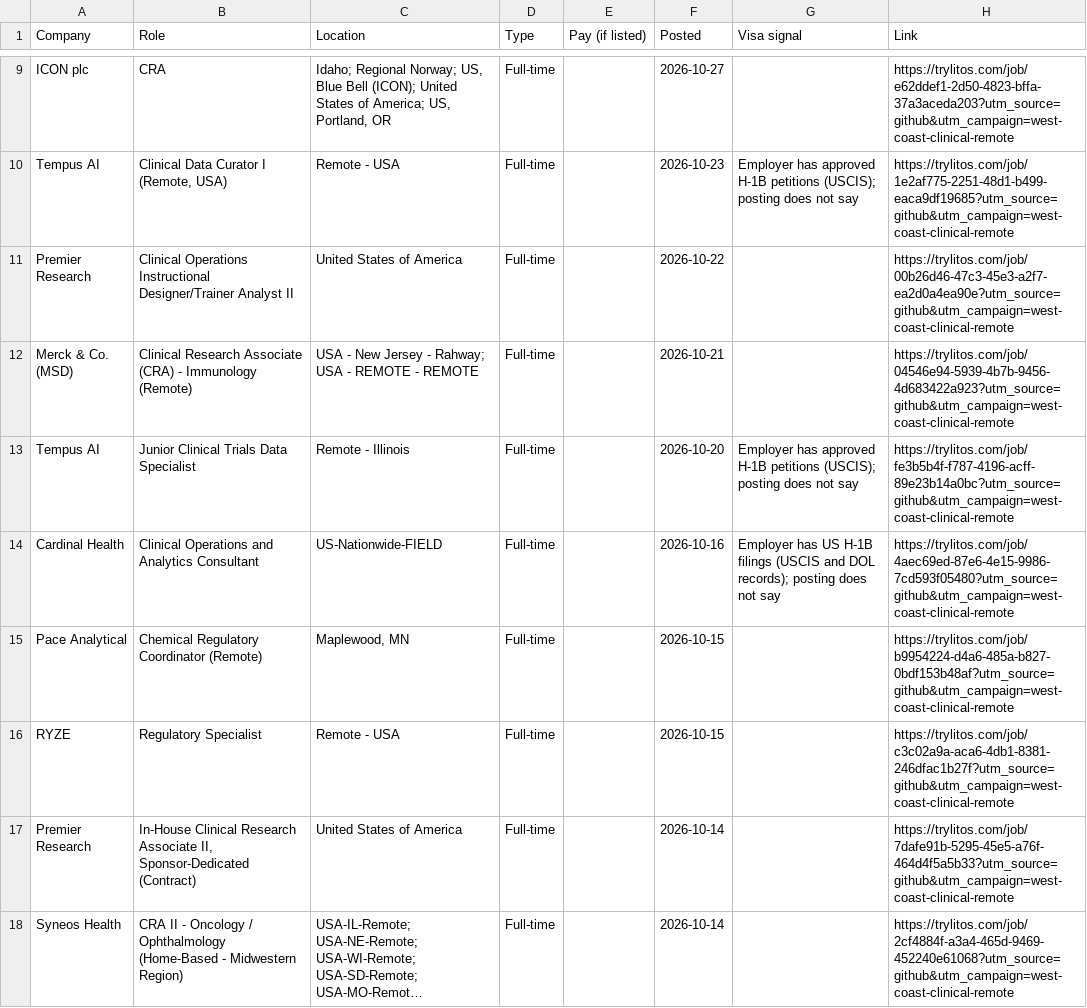
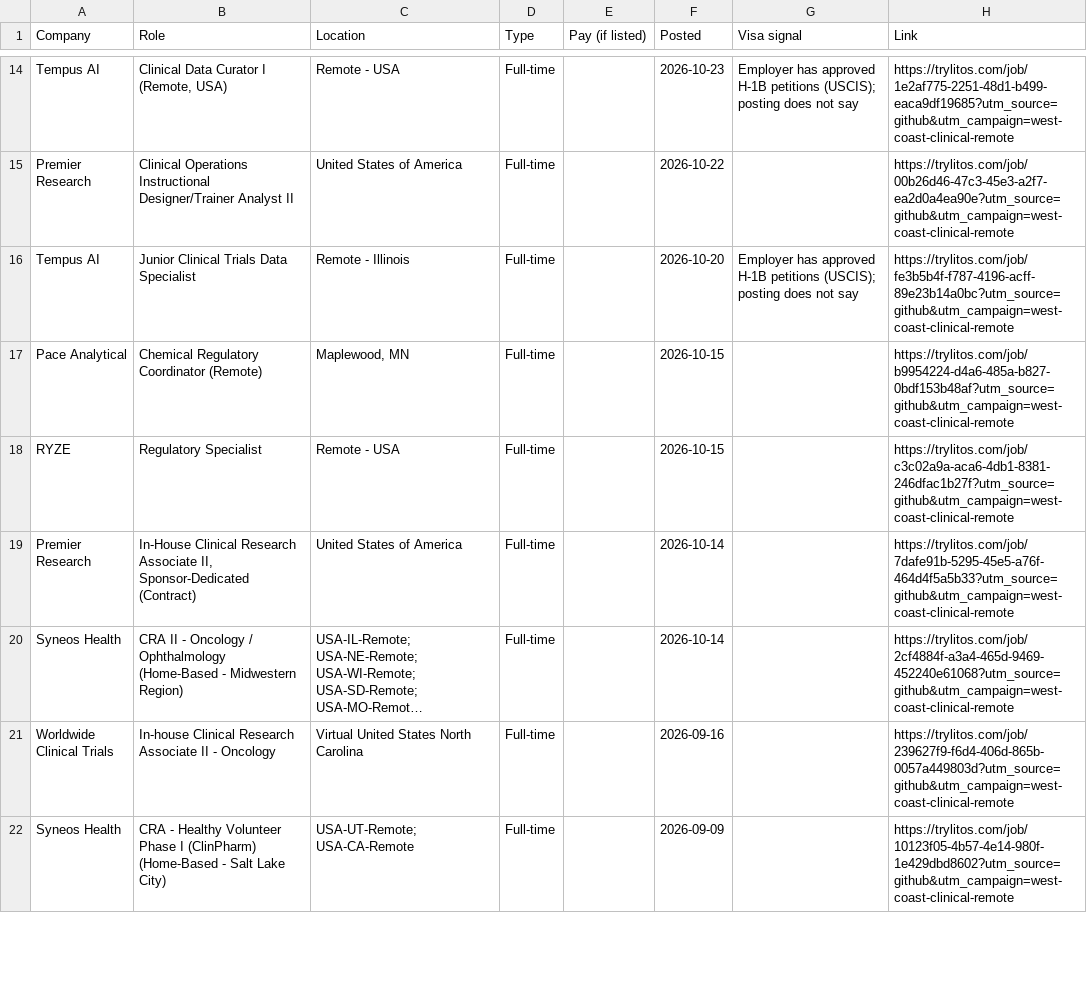
Before and after one commit to mehek-builds/West-Coast-and-Remote-Clinical-Research-Jobs, a CSV file: csv/remote.csv, drawn as a sheet; only a part is shown, gaps mark what is left out; the shorter side is filled out with more unchanged rows; long unchanged cells end in …; removed rows and columns are numbered as before the commit, all else as after; the diff covers the shown part only; the diff names each change by its address in the sheet, - before the commit and + after, or states it on an @@ line.

```diff
--- a/csv/remote.csv
+++ b/csv/remote.csv
-row 9: ICON plc | CRA | Idaho; Regional Norway; US, Blue Bell (ICON); United States of America; US, Portland, OR | Full-time |  | 2026-10-27 |  | https://trylitos.com/job/e62ddef1-2d50-4823-bffa-37a3aceda203?utm_source=github&utm_campaign=west-coast-clinical-remote
-row 12: Merck & Co. (MSD) | Clinical Research Associate (CRA) - Immunology (Remote) | USA - New Jersey - Rahway; USA - REMOTE - REMOTE | Full-time |  | 2026-10-21 |  | https://trylitos.com/job/04546e94-5939-4b7b-9456-4d683422a923?utm_source=github&utm_campaign=west-coast-clinical-remote
-row 14: Cardinal Health | Clinical Operations and Analytics Consultant | US-Nationwide-FIELD | Full-time |  | 2026-10-16 | Employer has US H-1B filings (USCIS and DOL records); posting does not say | https://trylitos.com/job/4aec69ed-87e6-4e15-9986-7cd593f05480?utm_source=github&utm_campaign=west-coast-clinical-remote
```
Also changed, not shown: 9 added rows, 6 removed rows and 3 edited cells elsewhere in this file, csv/all.csv, csv/bay-area.csv, 7 other files.
